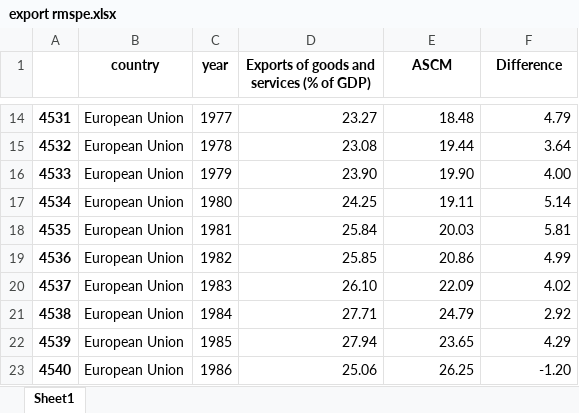
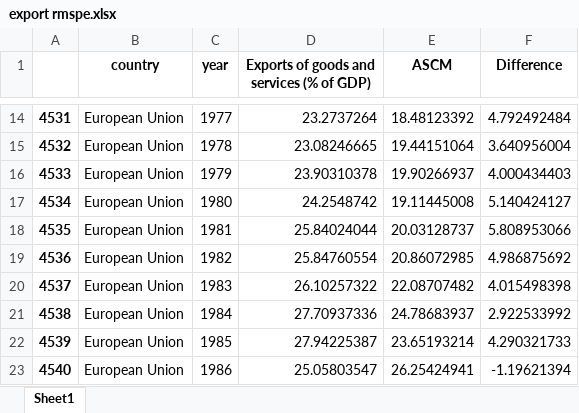
Before and after one commit to Jaykim1234/Python, an Excel workbook: UvA projects/Thesis/MSc/ascm/다시 2/divided/export rmspe.xlsx, sheet Sheet1, drawn as a sheet; only a part is shown, gaps mark what is left out; values as stored, in another font and other column widths than the file's, no borders; the diff covers the shown part only; the diff names each change by its address in the sheet, - before the commit and + after, or states it on an @@ line.

```diff
--- a/UvA projects/Thesis/MSc/ascm/다시 2/divided/export rmspe.xlsx (sheet Sheet1)
+++ b/UvA projects/Thesis/MSc/ascm/다시 2/divided/export rmspe.xlsx (sheet Sheet1)
-D14: 23.27
+D14: 23.2737264
-E14 (ASCM): 18.48
+E14 (ASCM): 18.48123392
-F14 (Difference): 4.79
+F14 (Difference): 4.792492484
-D15: 23.08
+D15: 23.08246665
-E15 (ASCM): 19.44
+E15 (ASCM): 19.44151064
-F15 (Difference): 3.64
+F15 (Difference): 3.640956004
-D16: 23.90
+D16: 23.90310378
-E16 (ASCM): 19.90
+E16 (ASCM): 19.90266937
-F16 (Difference): 4.00
+F16 (Difference): 4.000434403
-D17: 24.25
+D17: 24.2548742
-E17 (ASCM): 19.11
+E17 (ASCM): 19.11445008
-F17 (Difference): 5.14
+F17 (Difference): 5.140424127
-D18: 25.84
+D18: 25.84024044
-E18 (ASCM): 20.03
+E18 (ASCM): 20.03128737
-F18 (Difference): 5.81
+F18 (Difference): 5.808953066
-D19: 25.85
+D19: 25.84760554
-E19 (ASCM): 20.86
+E19 (ASCM): 20.86072985
-F19 (Difference): 4.99
+F19 (Difference): 4.986875692
-D20: 26.10
+D20: 26.10257322
-E20 (ASCM): 22.09
+E20 (ASCM): 22.08707482
-F20 (Difference): 4.02
+F20 (Difference): 4.015498398
-D21: 27.71
+D21: 27.70937336
-E21 (ASCM): 24.79
+E21 (ASCM): 24.78683937
-F21 (Difference): 2.92
+F21 (Difference): 2.922533992
-D22: 27.94
+D22: 27.94225387
-E22 (ASCM): 23.65
+E22 (ASCM): 23.65193214
-F22 (Difference): 4.29
+F22 (Difference): 4.290321733
-D23: 25.06
+D23: 25.05803547
-E23 (ASCM): 26.25
+E23 (ASCM): 26.25424941
-F23 (Difference): -1.20
+F23 (Difference): -1.19621394
```
Also changed, not shown: 138 edited cells elsewhere in this sheet, UvA projects/Thesis/MSc/ascm/다시 2/divided/after.xlsx, UvA projects/Thesis/MSc/ascm/다시 2/divided/gdp rmspe.xlsx, 31 other files.
